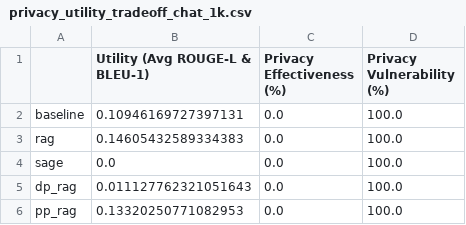
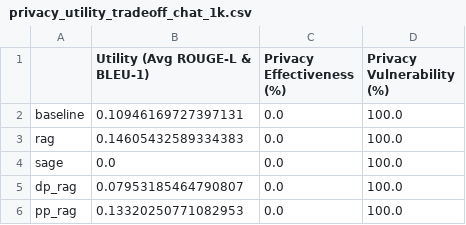
Before and after one commit to minghao-sun-sc/privacy-preserving-biomedical-qa, a CSV file: outputs/results/privacy_utility_tradeoff_chat_1k.csv, drawn as a sheet.

```diff
--- a/outputs/results/privacy_utility_tradeoff_chat_1k.csv
+++ b/outputs/results/privacy_utility_tradeoff_chat_1k.csv
@@ -4,3 +4,3 @@ rag,0.14605432589334383,0.0,100.0
 sage,0.0,0.0,100.0
-dp_rag,0.011127762321051643,0.0,100.0
+dp_rag,0.07953185464790807,0.0,100.0
 pp_rag,0.13320250771082953,0.0,100.0
```
Also changed, not shown: outputs/results/utility_performance_chat_1k.csv, 22 other files.
